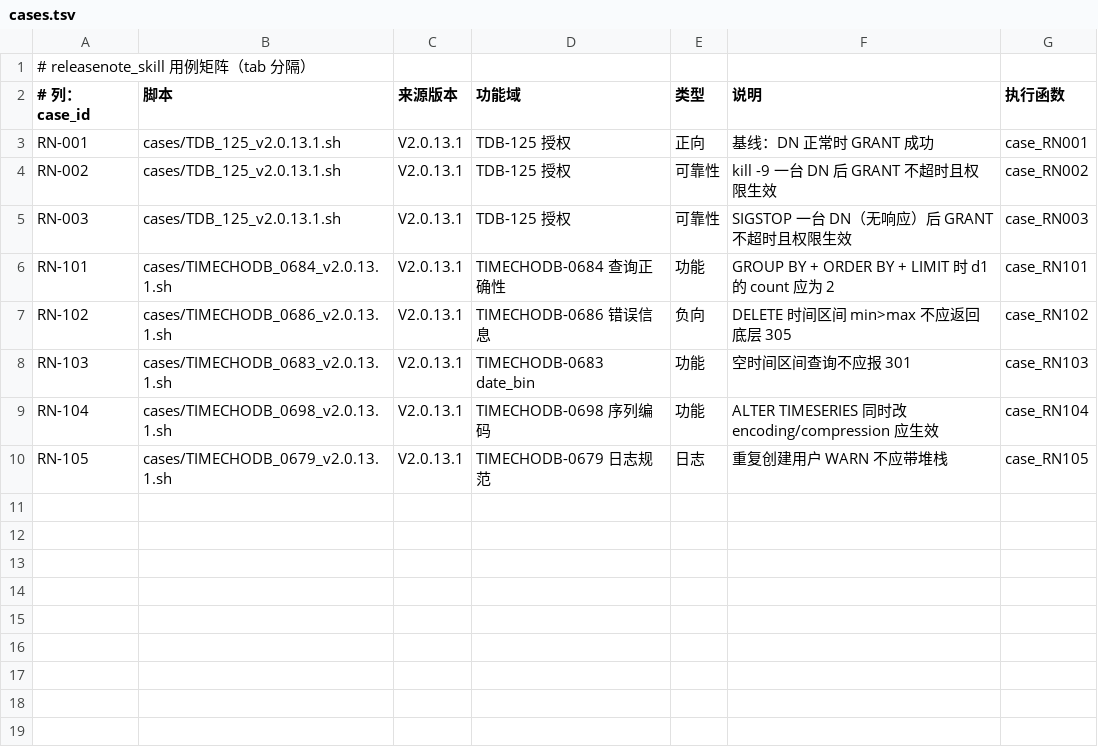
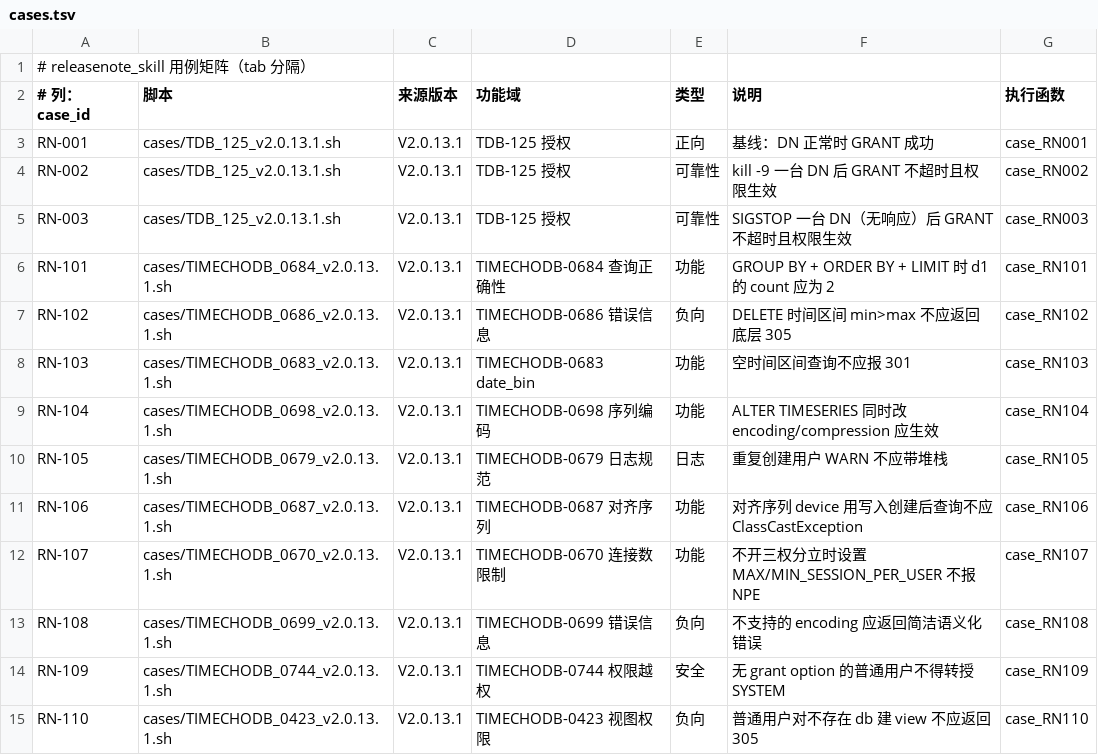
Before and after one commit to liuzhen1207/auto_shell_testcase, a TSV file: ai_auto_cases/172_16_2_205/releasenote_skill/cases.tsv, drawn as a sheet.

Commit message:
feat(releasenote_skill): 第二批 5 个飞书缺陷用例（0687/0670/0699/0744/0423），全套 13/13 PASS

```diff
--- a/ai_auto_cases/172_16_2_205/releasenote_skill/cases.tsv
+++ b/ai_auto_cases/172_16_2_205/releasenote_skill/cases.tsv
@@ -10 +10,6 @@ RN-104	cases/TIMECHODB_0698_v2.0.13.1.sh	V2.0.13.1	TIMECHODB-0698 序列编码
 RN-105	cases/TIMECHODB_0679_v2.0.13.1.sh	V2.0.13.1	TIMECHODB-0679 日志规范	日志	重复创建用户 WARN 不应带堆栈	case_RN105
+RN-106	cases/TIMECHODB_0687_v2.0.13.1.sh	V2.0.13.1	TIMECHODB-0687 对齐序列	功能	对齐序列 device 用写入创建后查询不应 ClassCastException	case_RN106
+RN-107	cases/TIMECHODB_0670_v2.0.13.1.sh	V2.0.13.1	TIMECHODB-0670 连接数限制	功能	不开三权分立时设置 MAX/MIN_SESSION_PER_USER 不报 NPE	case_RN107
+RN-108	cases/TIMECHODB_0699_v2.0.13.1.sh	V2.0.13.1	TIMECHODB-0699 错误信息	负向	不支持的 encoding 应返回简洁语义化错误	case_RN108
+RN-109	cases/TIMECHODB_0744_v2.0.13.1.sh	V2.0.13.1	TIMECHODB-0744 权限越权	安全	无 grant option 的普通用户不得转授 SYSTEM	case_RN109
+RN-110	cases/TIMECHODB_0423_v2.0.13.1.sh	V2.0.13.1	TIMECHODB-0423 视图权限	负向	普通用户对不存在 db 建 view 不应返回 305	case_RN110
```
Also changed, not shown: 7 other files.
